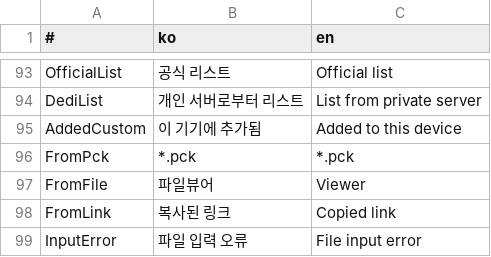
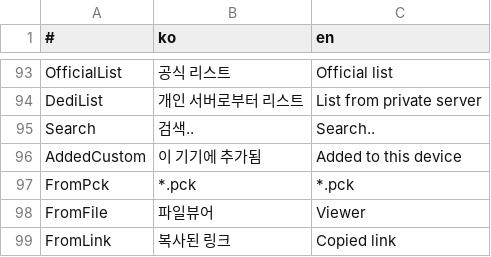
Before and after one commit to is2you2/pjcone_server, a CSV file: uploader/www/assets/data/translate.csv, drawn as a sheet; only a part is shown, gaps mark what is left out; the shorter side is filled out with more unchanged rows; the diff names each change by its address in the sheet, - before the commit and + after, or states it on an @@ line.

```diff
--- a/uploader/www/assets/data/translate.csv
+++ b/uploader/www/assets/data/translate.csv
+row 95: Search | 검색.. | Search..
```
Also changed, not shown: 11 other files.
